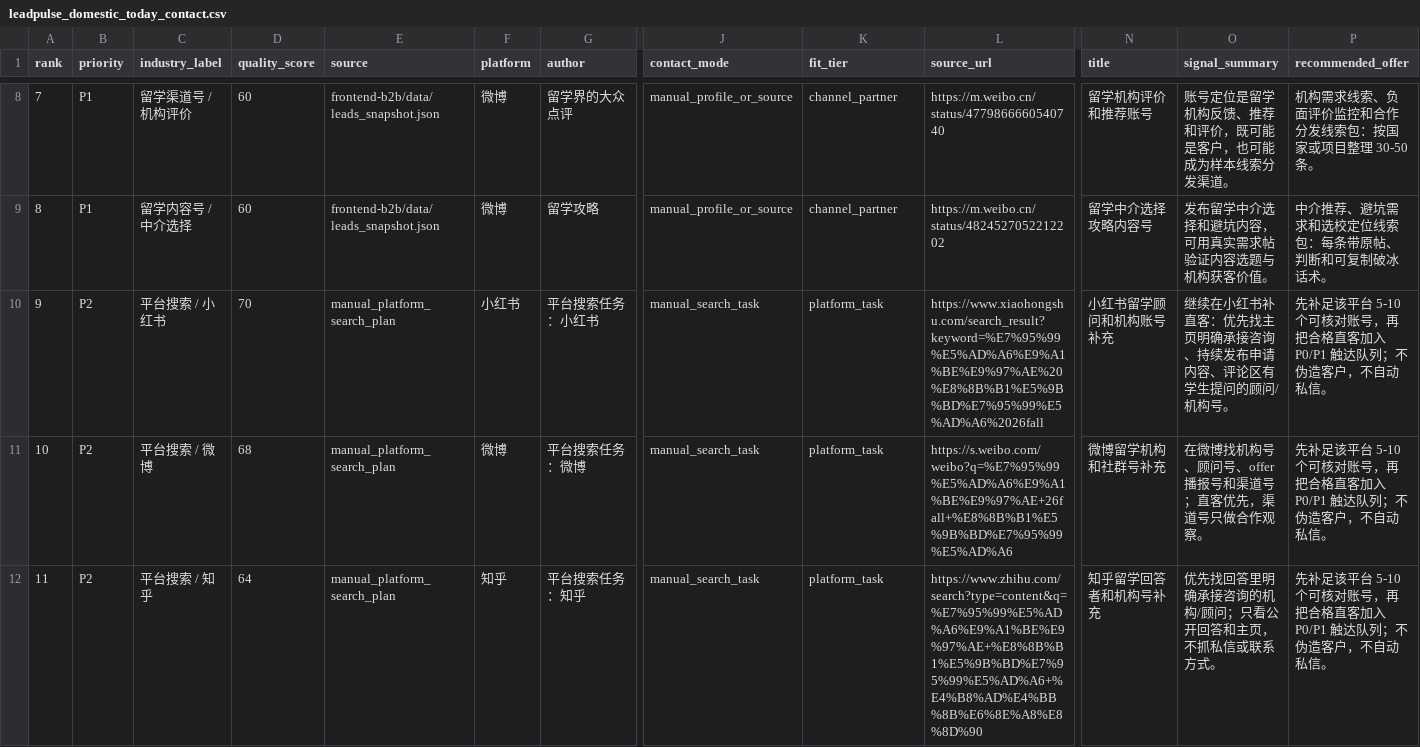
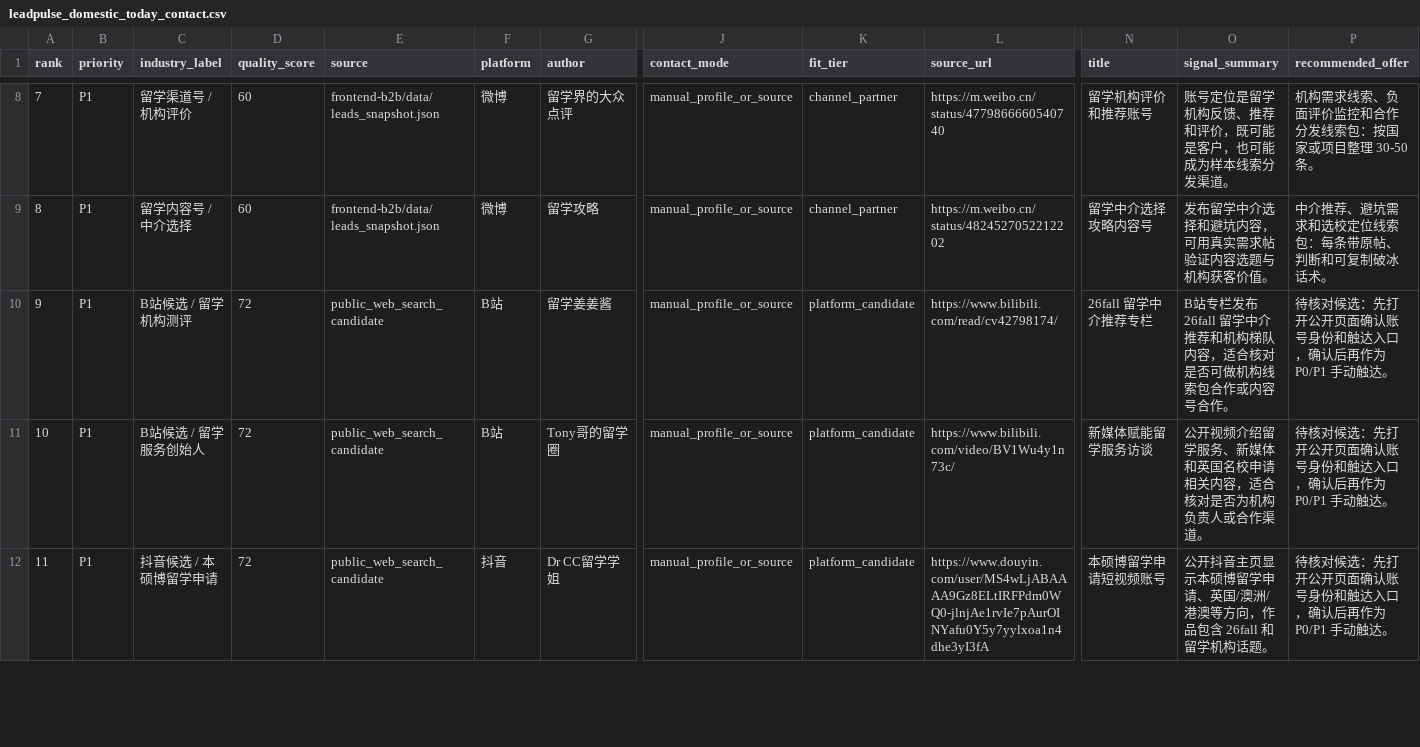
Before and after one commit to emptyteabot/HUOKE, a CSV file: sales/leadpulse_domestic_today_contact.csv, drawn as a sheet; only a part is shown, gaps mark what is left out; the diff covers the shown part only; the diff names each change by its address in the sheet, - before the commit and + after, or states it on an @@ line.

```diff
--- a/sales/leadpulse_domestic_today_contact.csv
+++ b/sales/leadpulse_domestic_today_contact.csv
-B10:B12 (priority): P2
+B10:B12 (priority): P1
-C10 (industry_label): 平台搜索 / 小红书
+C10 (industry_label): B站候选 / 留学机构测评
-D10 (quality_score): 70
+D10 (quality_score): 72
-E10:E12 (source): manual_platform_search_plan
+E10:E12 (source): public_web_search_candidate
-F10 (platform): 小红书
+F10 (platform): B站
-G10 (author): 平台搜索任务：小红书
+G10 (author): 留学姜姜酱
-J10:J12 (contact_mode): manual_search_task
+J10:J12 (contact_mode): manual_profile_or_source
-K10:K12 (fit_tier): platform_task
+K10:K12 (fit_tier): platform_candidate
-L10 (source_url): https://www.xiaohongshu.com/search_result?keyword=%E7%95%99%E5%AD%A6%E9%A1%BE%E9%97%AE%20%E8%8B%B1%E5%9B%BD%E7%95%99%E5%AD%A6%2026fall
+L10 (source_url): https://www.bilibili.com/read/cv42798174/
-N10 (title): 小红书留学顾问和机构账号补充
+N10 (title): 26fall 留学中介推荐专栏
-O10 (signal_summary): 继续在小红书补直客：优先找主页明确承接咨询、持续发布申请内容、评论区有学生提问的顾问/机构号。
+O10 (signal_summary): B站专栏发布 26fall 留学中介推荐和机构梯队内容，适合核对是否可做机构线索包合作或内容号合作。
-P10:P12 (recommended_offer): 先补足该平台 5-10 个可核对账号，再把合格直客加入 P0/P1 触达队列；不伪造客户，不自动私信。
+P10:P12 (recommended_offer): 待核对候选：先打开公开页面确认账号身份和触达入口，确认后再作为 P0/P1 手动触达。
-C11 (industry_label): 平台搜索 / 微博
+C11 (industry_label): B站候选 / 留学服务创始人
-D11 (quality_score): 68
+D11 (quality_score): 72
-F11 (platform): 微博
+F11 (platform): B站
-G11 (author): 平台搜索任务：微博
+G11 (author): Tony哥的留学圈
-L11 (source_url): https://s.weibo.com/weibo?q=%E7%95%99%E5%AD%A6%E9%A1%BE%E9%97%AE+26fall+%E8%8B%B1%E5%9B%BD%E7%95%99%E5%AD%A6
+L11 (source_url): https://www.bilibili.com/video/BV1Wu4y1n73c/
-N11 (title): 微博留学机构和社群号补充
+N11 (title): 新媒体赋能留学服务访谈
-O11 (signal_summary): 在微博找机构号、顾问号、offer播报号和渠道号；直客优先，渠道号只做合作观察。
+O11 (signal_summary): 公开视频介绍留学服务、新媒体和英国名校申请相关内容，适合核对是否为机构负责人或合作渠道。
-C12 (industry_label): 平台搜索 / 知乎
+C12 (industry_label): 抖音候选 / 本硕博留学申请
-D12 (quality_score): 64
+D12 (quality_score): 72
-F12 (platform): 知乎
+F12 (platform): 抖音
-G12 (author): 平台搜索任务：知乎
+G12 (author): Dr CC留学学姐
-L12 (source_url): https://www.zhihu.com/search?type=content&q=%E7%95%99%E5%AD%A6%E9%A1%BE%E9%97%AE+%E8%8B%B1%E5%9B%BD%E7%95%99%E5%AD%A6+%E4%B8%AD%E4%BB%8B%E6%8E%A8%E8%8D%90
+L12 (source_url): https://www.douyin.com/user/MS4wLjABAAAA9Gz8ELtIRFPdm0WQ0-jlnjAe1rvIe7pAurOINYafu0Y5y7yylxoa1n4dhe3yI3fA
-N12 (title): 知乎留学回答者和机构号补充
+N12 (title): 本硕博留学申请短视频账号
-O12 (signal_summary): 优先找回答里明确承接咨询的机构/顾问；只看公开回答和主页，不抓私信或联系方式。
+O12 (signal_summary): 公开抖音主页显示本硕博留学申请、英国/澳洲/港澳等方向，作品包含 26fall 和留学机构话题。
```
Also changed, not shown: 127 edited cells elsewhere in this file, 5 other files.
